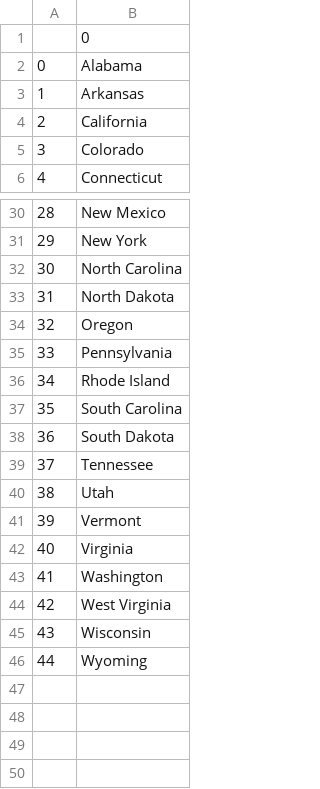
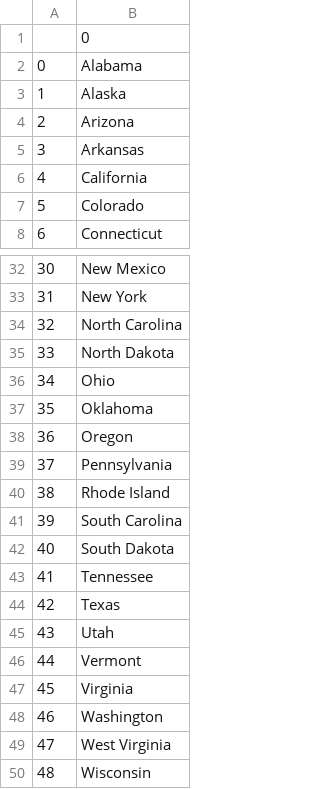
Before and after one commit to SeanvKw/Projects, a CSV file: 02-Intermediate/fFinal_US_States_Quiz/states_to_learn.csv, drawn as a sheet; only a part is shown, gaps mark what is left out; the shorter side is filled out with more unchanged rows; addresses are those after the commit; the diff names each change by its address in the sheet, - before the commit and + after, or states it on an @@ line.

Commit message:
Fix file paths in Brain.py and main.py, and reorder states in states_to_learn.csv

```diff
--- a/02-Intermediate/fFinal_US_States_Quiz/states_to_learn.csv
+++ b/02-Intermediate/fFinal_US_States_Quiz/states_to_learn.csv
+row 3: 1 | Alaska
+row 4: 2 | Arizona
@@ column A renumbered from row 5 down @@
+row 36: 34 | Ohio
+row 37: 35 | Oklahoma
+row 44: 42 | Texas
```
Also changed, not shown: 2 other files.
